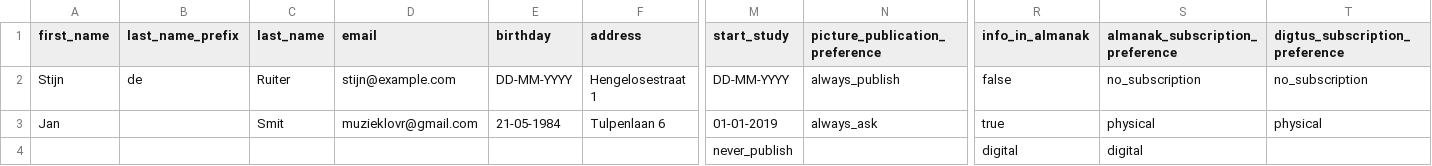
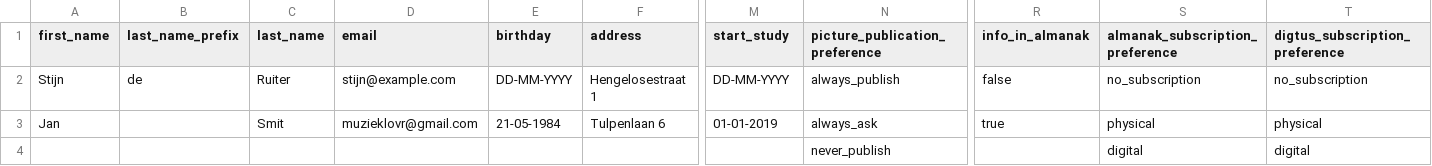
Before and after one commit to csvalpha/amber-ui, a CSV file: public/files/user_import_example.csv, drawn as a sheet; only a part is shown, gaps mark what is left out; removed rows and columns are numbered as before the commit, all else as after; rows hold the shown columns only; the diff names each change by its address in the sheet, - before the commit and + after, or states it on an @@ line.

Commit message:
Fix missing column in last row

```diff
--- a/public/files/user_import_example.csv
+++ b/public/files/user_import_example.csv
-row 4:  |  |  |  |  |  | never_publish |  | digital | digital
+row 4:  |  |  |  |  |  |  | never_publish |  | digital | digital
```
